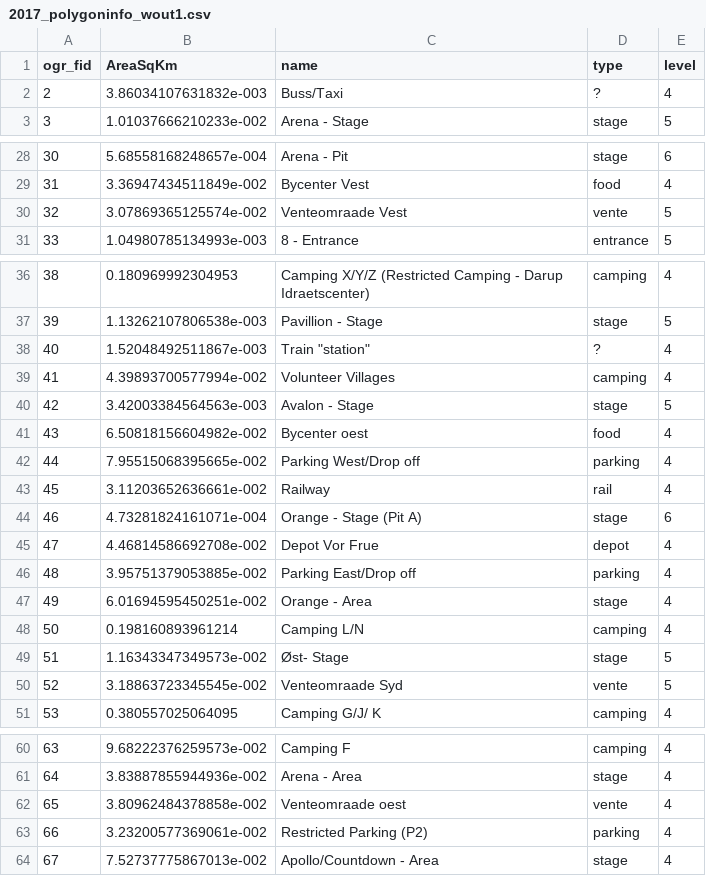
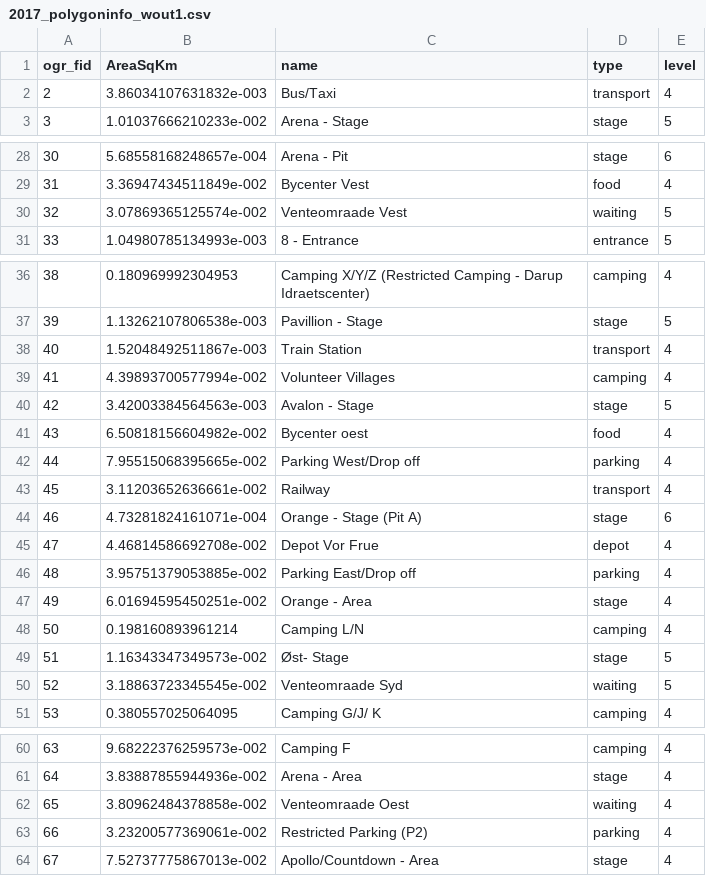
Before and after one commit to rf-thesis/ts-prediction, a CSV file: data/2017_polygoninfo_wout1.csv, drawn as a sheet; only a part is shown, gaps mark what is left out.

Commit message:
fix polygoninfo csv

```diff
--- a/data/2017_polygoninfo_wout1.csv
+++ b/data/2017_polygoninfo_wout1.csv
@@ -1,3 +1,3 @@
 ogr_fid,AreaSqKm,name,type,level
-2,3.86034107631832e-003,Buss/Taxi,?,4
+2,3.86034107631832e-003,Bus/Taxi,transport,4
 3,1.01037666210233e-002,Arena - Stage,stage,5
@@ -29,3 +29,3 @@ ogr_fid,AreaSqKm,name,type,level
 31,3.36947434511849e-002,Bycenter Vest,food,4
-32,3.07869365125574e-002,Venteomraade Vest,vente,5
+32,3.07869365125574e-002,Venteomraade Vest,waiting,5
 33,1.04980785134993e-003,8 - Entrance,entrance,5
@@ -37,3 +37,3 @@ ogr_fid,AreaSqKm,name,type,level
 39,1.13262107806538e-003,Pavillion - Stage,stage,5
-40,1.52048492511867e-003,"Train ""station""",?,4
+40,1.52048492511867e-003,Train Station,transport,4
 41,4.39893700577994e-002,Volunteer Villages,camping,4
@@ -42,3 +42,3 @@ ogr_fid,AreaSqKm,name,type,level
 44,7.95515068395665e-002,Parking West/Drop off,parking,4
-45,3.11203652636661e-002,Railway,rail,4
+45,3.11203652636661e-002,Railway,transport,4
 46,4.73281824161071e-004,Orange - Stage (Pit A),stage,6
@@ -49,3 +49,3 @@ ogr_fid,AreaSqKm,name,type,level
 51,1.16343347349573e-002,Øst- Stage,stage,5
-52,3.18863723345545e-002,Venteomraade Syd,vente,5
+52,3.18863723345545e-002,Venteomraade Syd,waiting,5
 53,0.380557025064095,Camping G/J/ K,camping,4
@@ -61,3 +61,3 @@ ogr_fid,AreaSqKm,name,type,level
 64,3.83887855944936e-002,Arena - Area,stage,4
-65,3.80962484378858e-002,Venteomraade oest,vente,4
+65,3.80962484378858e-002,Venteomraade Oest,waiting,4
 66,3.23200577369061e-002,Restricted Parking (P2),parking,4
```
Also changed, not shown: 1 other file.
